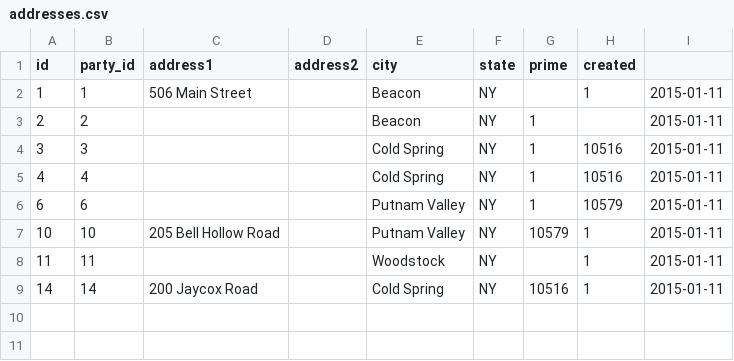
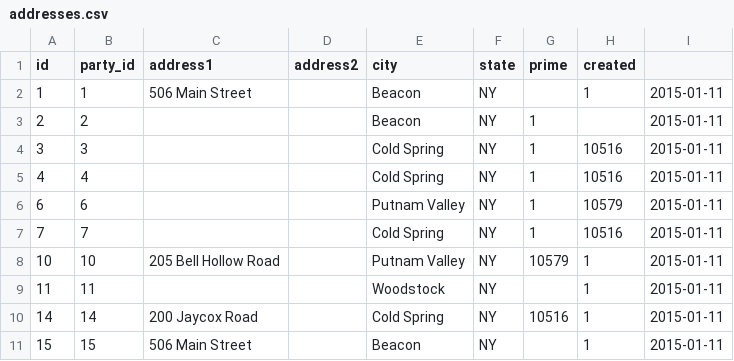
Before and after one commit to dlink/hudsonartists, a CSV file: sql/data/addresses.csv, drawn as a sheet.

```diff
--- a/sql/data/addresses.csv
+++ b/sql/data/addresses.csv
@@ -6,2 +6,3 @@ id,party_id,address1,address2,city,state,prime,created
 6,6,,,Putnam Valley,NY,1,10579,2015-01-11
+7,7,,,Cold Spring,NY,1,10516,2015-01-11
 10,10,205 Bell Hollow Road,,Putnam Valley,NY,10579,1,2015-01-11
@@ -9 +10,2 @@ id,party_id,address1,address2,city,state,prime,created
 14,14,200 Jaycox Road,,Cold Spring,NY,10516,1,2015-01-11
+15,15,506 Main Street,,Beacon,NY,,1,2015-01-11
```
Also changed, not shown: sql/data/parties.csv, 3 other files.
